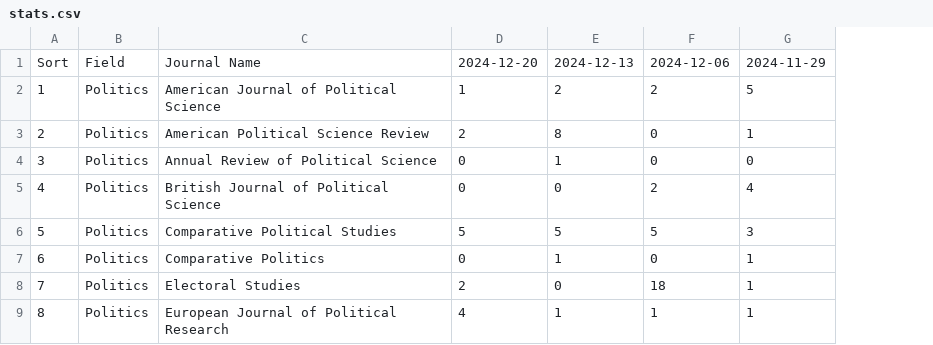
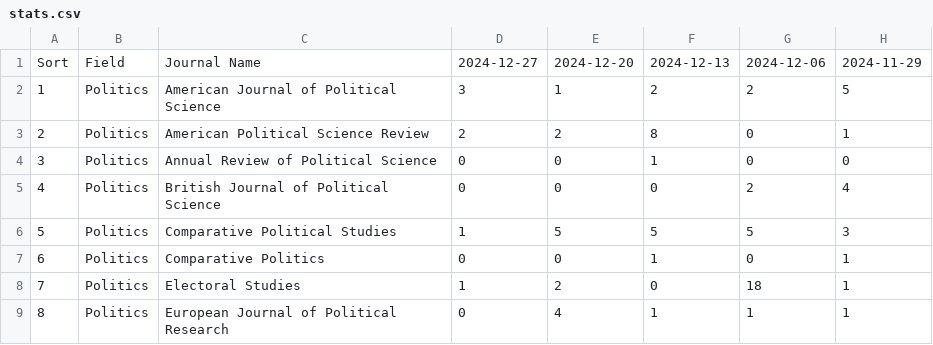
Before and after one commit to sumtxt/picnic, a CSV file: output/stats.csv, drawn as a sheet; only a part is shown; the diff names each change by its address in the sheet, - before the commit and + after, or states it on an @@ line.

```diff
--- a/output/stats.csv
+++ b/output/stats.csv
+column D, rows 1-9: 2024-12-27 | 3 | 2 | 0 | 0 | 1 | 0 | 1 | 0
```
